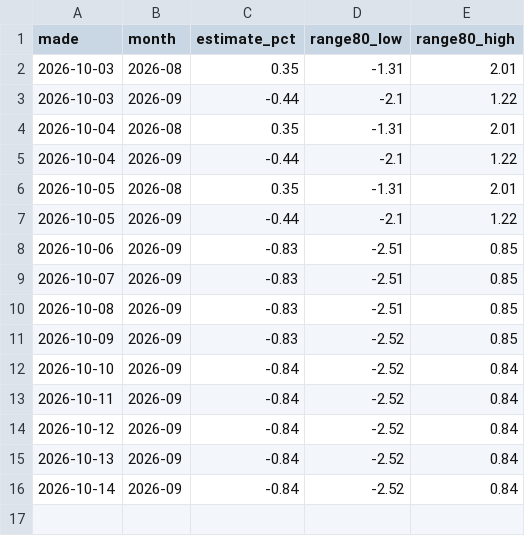
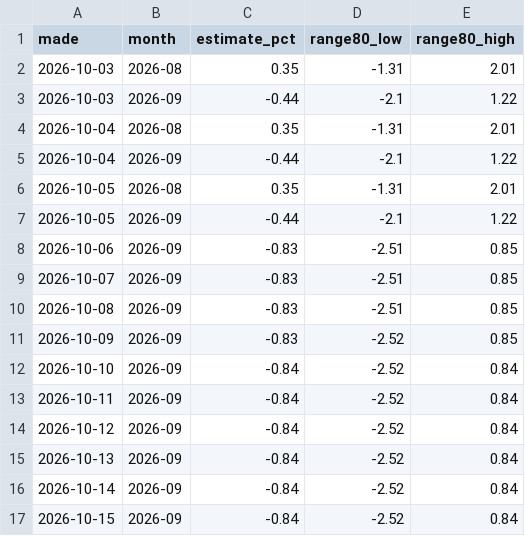
Before and after one commit to nnm-psd/france_economic_pulse, a CSV file: site/public/data/csv/nowcasts.csv, drawn as a sheet.

```diff
--- a/site/public/data/csv/nowcasts.csv
+++ b/site/public/data/csv/nowcasts.csv
@@ -16 +16,2 @@ made,month,estimate_pct,range80_low,range80_high
 2026-10-14,2026-09,-0.84,-2.52,0.84
+2026-10-15,2026-09,-0.84,-2.52,0.84
```
Also changed, not shown: site/public/data/csv/electricity.csv, 7 other files.
